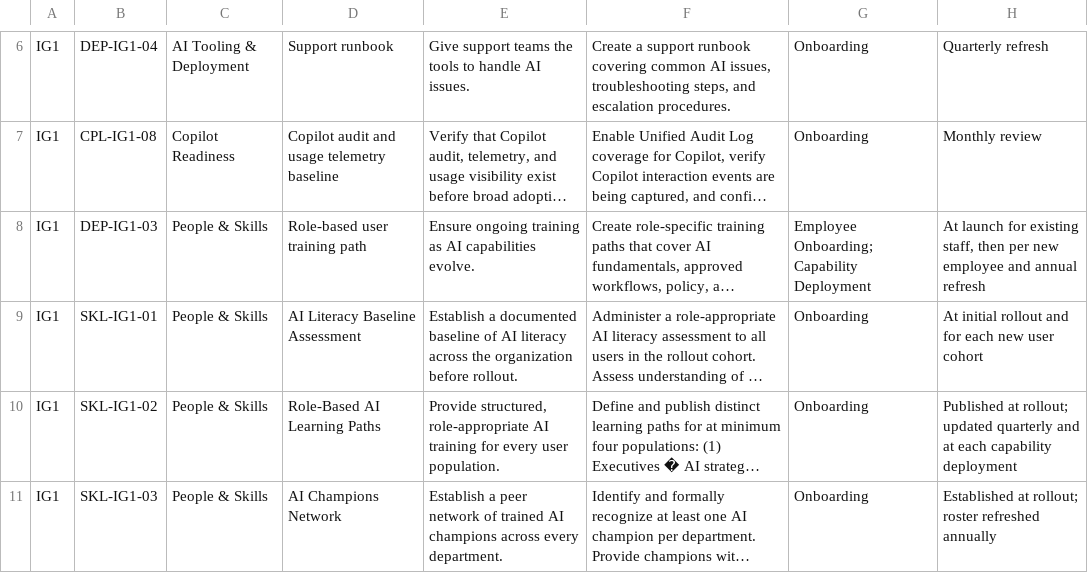
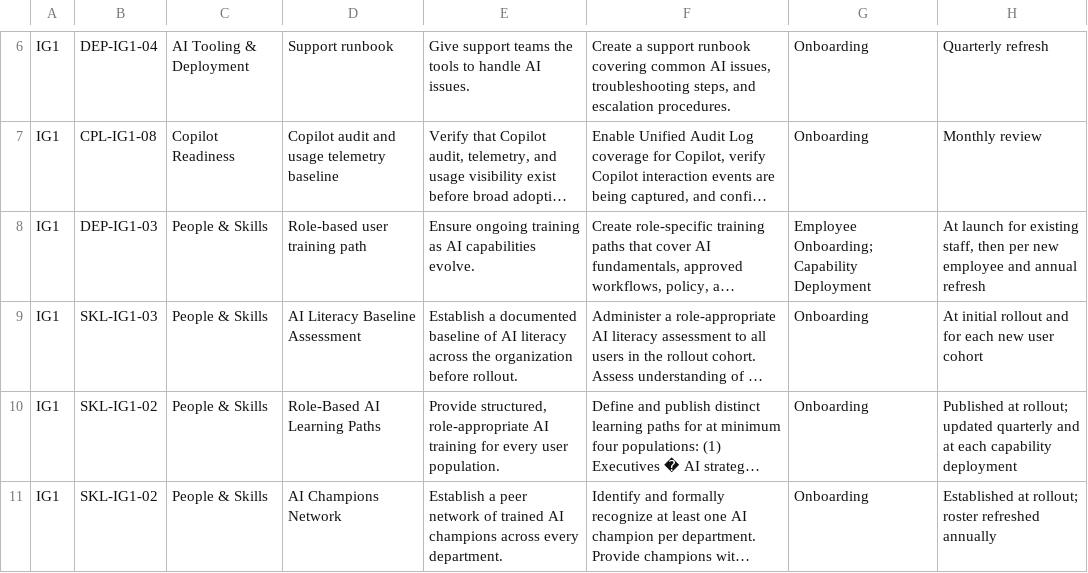
Before and after one commit to LemhiCo/MSP-AI-Framework, a CSV file: public/data/controls.csv, drawn as a sheet; only a part is shown, gaps mark what is left out; long unchanged cells end in …; the diff covers the shown part only; the diff names each change by its address in the sheet, - before the commit and + after, or states it on an @@ line.

```diff
--- a/public/data/controls.csv
+++ b/public/data/controls.csv
-B9: SKL-IG1-01
+B9: SKL-IG1-03
-B11: SKL-IG1-03
+B11: SKL-IG1-02
```
Also changed, not shown: 2 removed rows and 17 edited cells elsewhere in this file.
